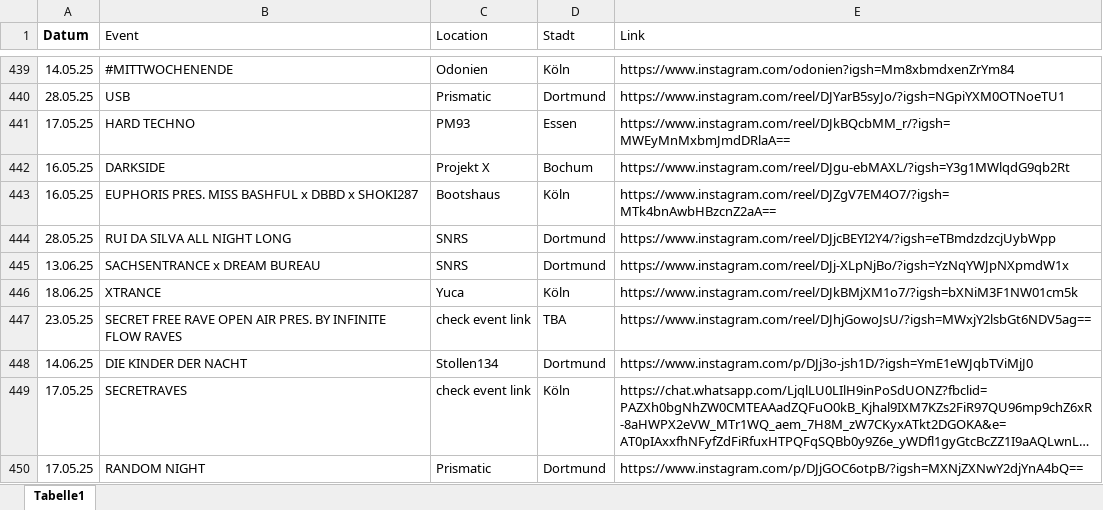
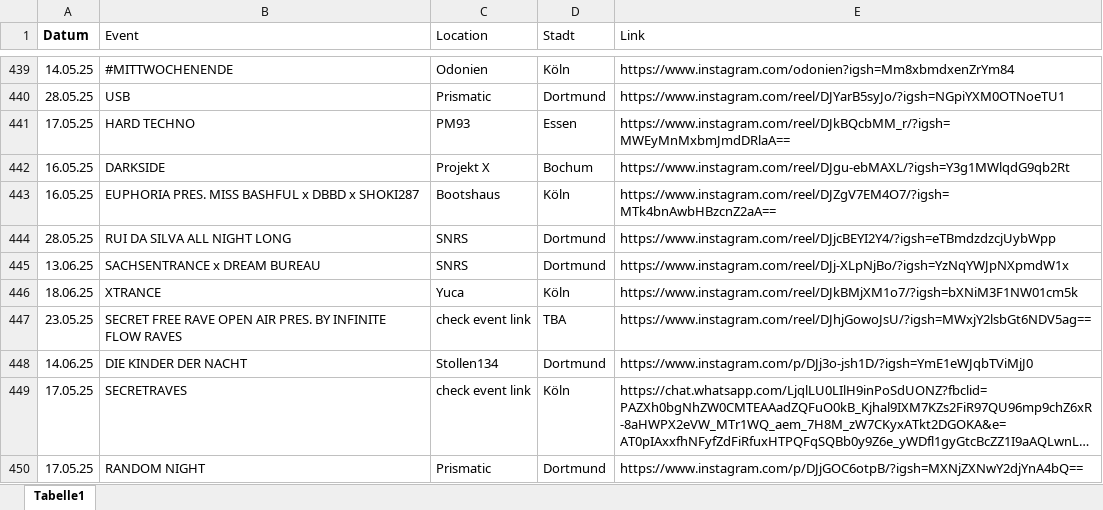
Before and after one commit to rafaelthetrue/rafaelthetrue.github.io, an Excel workbook: events.xlsx, sheet Tabelle1, drawn as a sheet; only a part is shown, gaps mark what is left out; long unchanged cells end in …; values as stored, in another font and other column widths than the file's, no borders; the diff names each change by its address in the sheet, - before the commit and + after, or states it on an @@ line.

Commit message:
Add files via upload

```diff
--- a/events.xlsx (sheet Tabelle1)
+++ b/events.xlsx (sheet Tabelle1)
-B443 (Event): EUPHORIS PRES. MISS BASHFUL x DBBD x SHOKI287
+B443 (Event): EUPHORIA PRES. MISS BASHFUL x DBBD x SHOKI287
```
